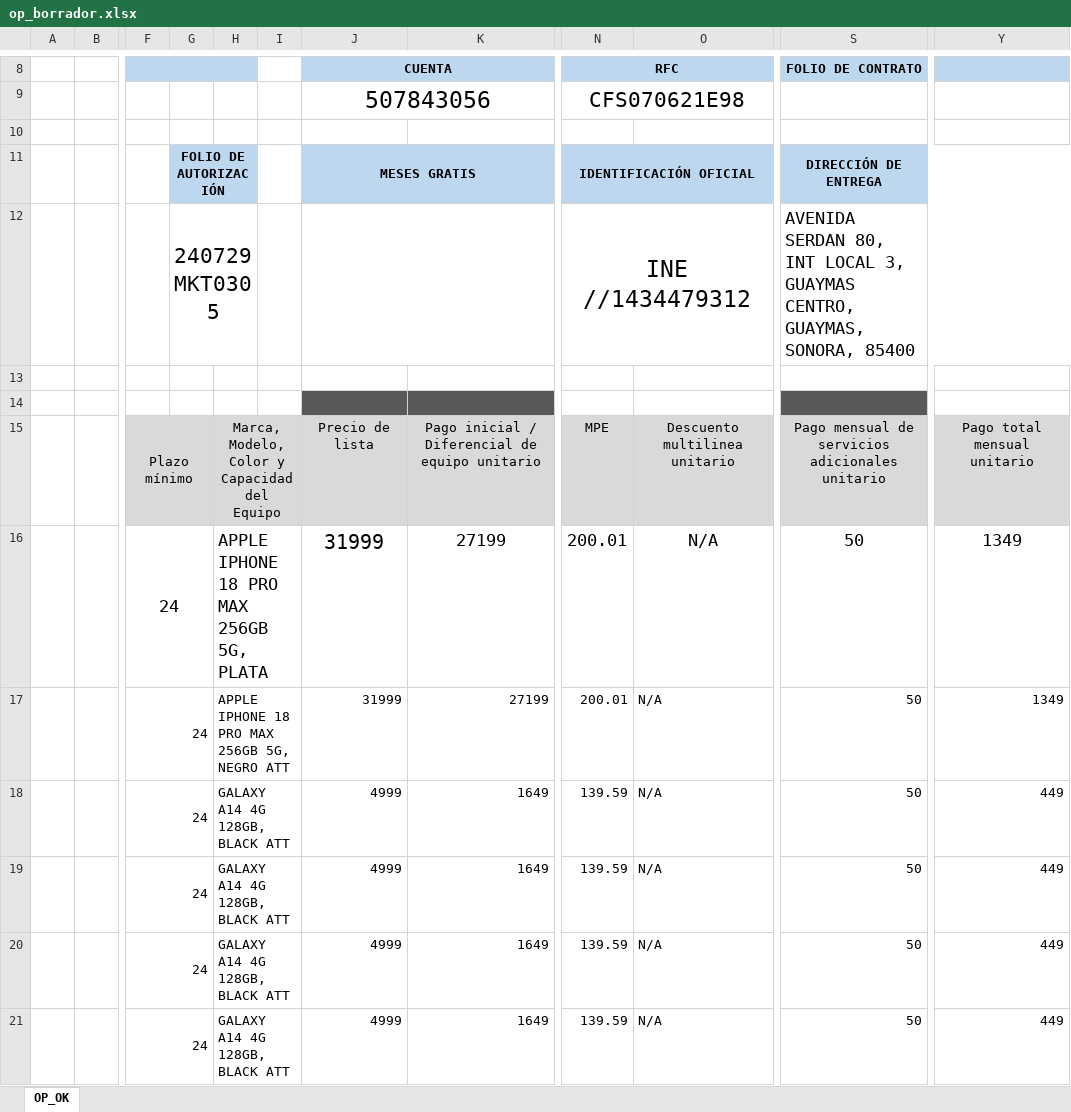
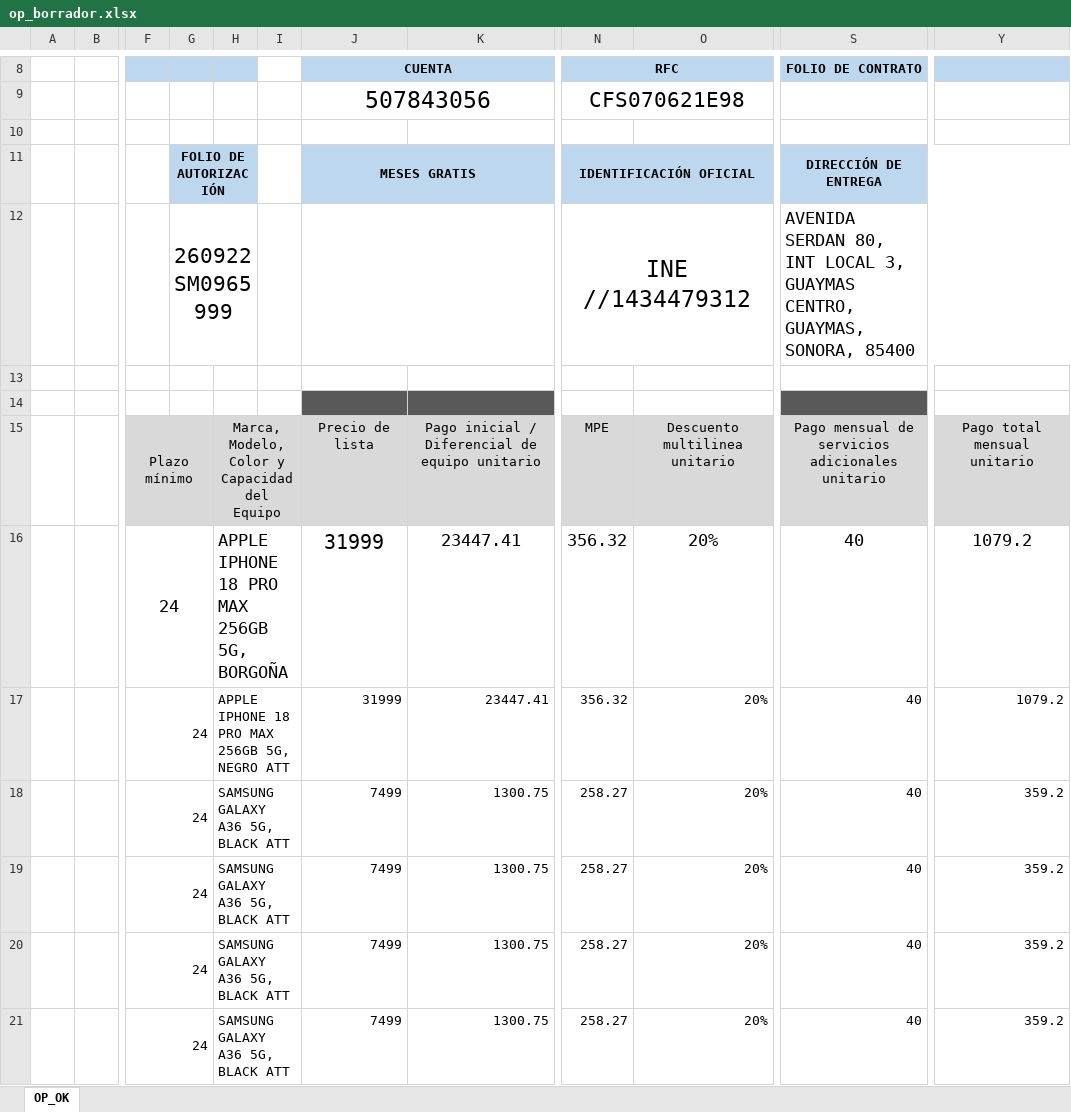
Before and after one commit to ecalderonrenovaciones-lgtm/VIRLAN-CONTRATOS-MOCA-COMUNICACIONES., an Excel workbook: salida/507843056_CORPORATIVO_EN_FARMACIAS_Y_SERVICIOS_ZH_SA_DE_CV/op_borrador.xlsx, sheet OP_OK, drawn as a sheet; only a part is shown, gaps mark what is left out; values as stored, in another font and other column widths than the file's, no borders; charts and pictures not drawn; the diff covers the shown part only; the diff names each change by its address in the sheet, - before the commit and + after, or states it on an @@ line.

```diff
--- a/salida/507843056_CORPORATIVO_EN_FARMACIAS_Y_SERVICIOS_ZH_SA_DE_CV/op_borrador.xlsx (sheet OP_OK)
+++ b/salida/507843056_CORPORATIVO_EN_FARMACIAS_Y_SERVICIOS_ZH_SA_DE_CV/op_borrador.xlsx (sheet OP_OK)
-G12: 240729MKT0305
+G12: 260922SM0965999
-H16: APPLE IPHONE 18 PRO MAX 256GB 5G, PLATA
+H16: APPLE IPHONE 18 PRO MAX 256GB 5G, BORGOÑA
-K16:K17: 27199
+K16:K17: 23447.41
-N16:N17: 200.01
+N16:N17: 356.32
-O16:O21: N/A
+O16:O21: 20%
-S16:S21: 50
+S16:S21: 40
-Y16:Y17: 1349
+Y16:Y17: 1079.2
-H18:H21: GALAXY A14 4G 128GB, BLACK ATT
+H18:H21: SAMSUNG GALAXY A36 5G, BLACK ATT
-J18:J21: 4999
+J18:J21: 7499
-K18:K21: 1649
+K18:K21: 1300.75
-N18:N21: 139.59
+N18:N21: 258.27
-Y18:Y21: 449
+Y18:Y21: 359.2
```
Also changed, not shown: 57 edited cells elsewhere in this sheet, charts or pictures, 10 other files.
